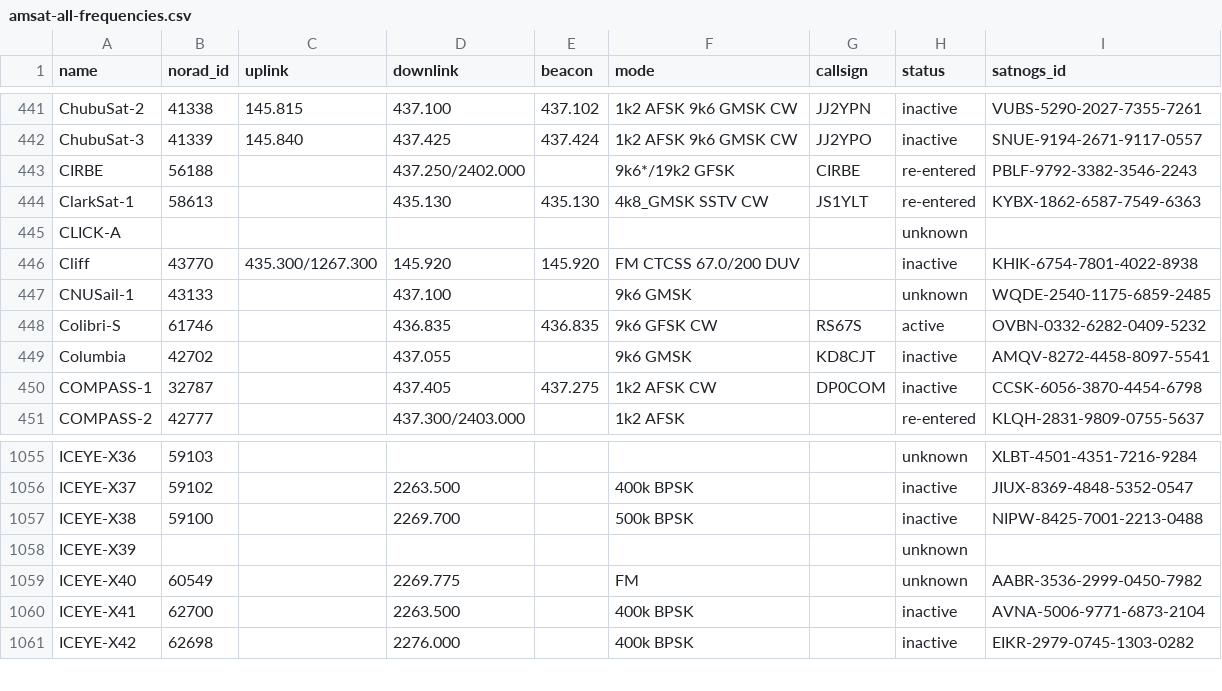
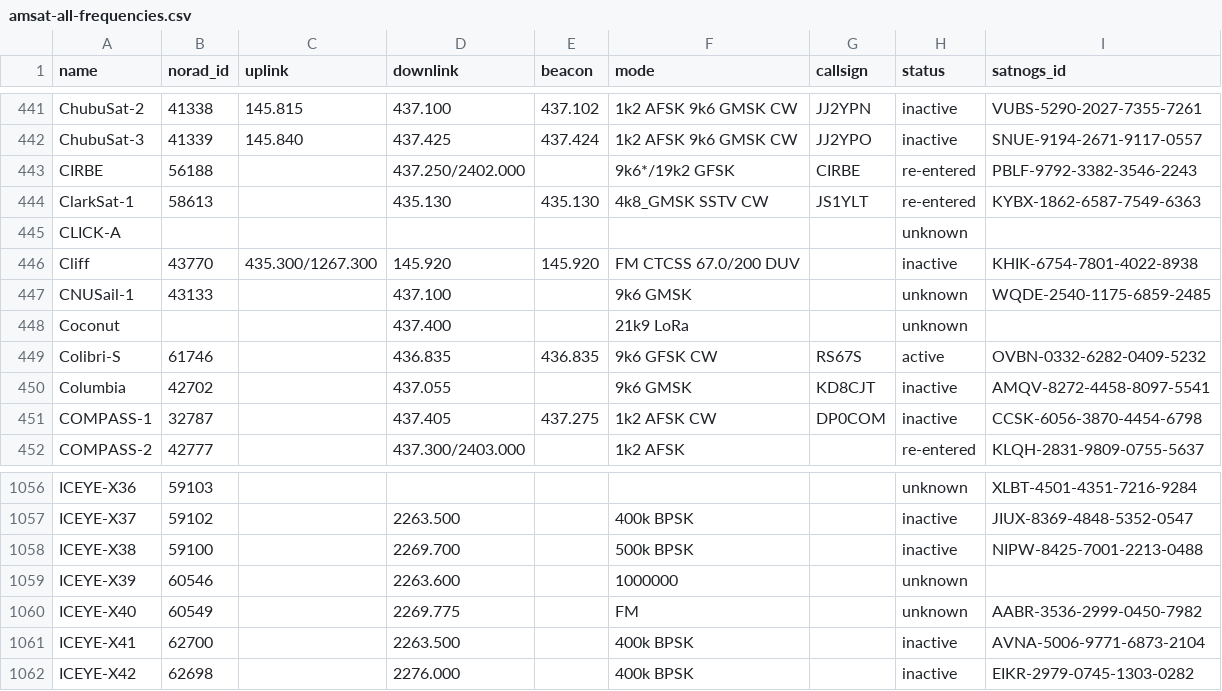
Before and after one commit to palewire/amateur-satellite-database, a CSV file: data/amsat-all-frequencies.csv, drawn as a sheet; only a part is shown, gaps mark what is left out.

```diff
--- a/data/amsat-all-frequencies.csv
+++ b/data/amsat-all-frequencies.csv
@@ -447,2 +447,3 @@ Cliff,43770,435.300/1267.300,145.920,145.920,FM CTCSS 67.0/200 DUV,,inactive,KHI
 CNUSail-1,43133,,437.100,,9k6 GMSK,,unknown,WQDE-2540-1175-6859-2485
+Coconut,,,437.400,,21k9 LoRa,,unknown,
 Colibri-S,61746,,436.835,436.835,9k6 GFSK CW,RS67S,active,OVBN-0332-6282-0409-5232
@@ -1057,3 +1058,3 @@ ICEYE-X37,59102,,2263.500,,400k BPSK,,inactive,JIUX-8369-4848-5352-0547
 ICEYE-X38,59100,,2269.700,,500k BPSK,,inactive,NIPW-8425-7001-2213-0488
-ICEYE-X39,,,,,,,unknown,
+ICEYE-X39,60546,,2263.600,,1000000,,unknown,
 ICEYE-X40,60549,,2269.775,,FM,,unknown,AABR-3536-2999-0450-7982
```
Also changed, not shown: 1 other file.
